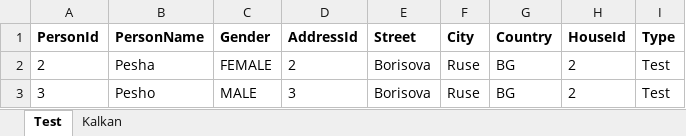
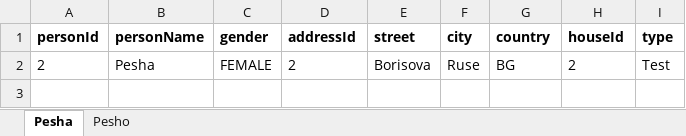
Before and after one commit to ZeNitch/Excel, an Excel workbook: myFile2.xlsx, sheet Pesha, drawn as a sheet; values as stored, in another font and other column widths than the file's, no borders; removed rows and columns are numbered as before the commit, all else as after; the diff names each change by its address in the sheet, - before the commit and + after, or states it on an @@ line.

```diff
--- a/myFile2.xlsx (sheet Pesha)
+++ b/myFile2.xlsx (sheet Pesha)
-sheet tab: Test
+sheet tab: Pesha
-sheet tab: Kalkan
+sheet tab: Pesho
-row 1: PersonId | PersonName | Gender | AddressId | Street | City | Country | HouseId | Type
+row 1: personId | personName | gender | addressId | street | city | country | houseId | type
-row 3: 3 | Pesho | MALE | 3 | Borisova | Ruse | BG | 2 | Test
```
Also changed, not shown: sheet Pesho, 7 other files.
